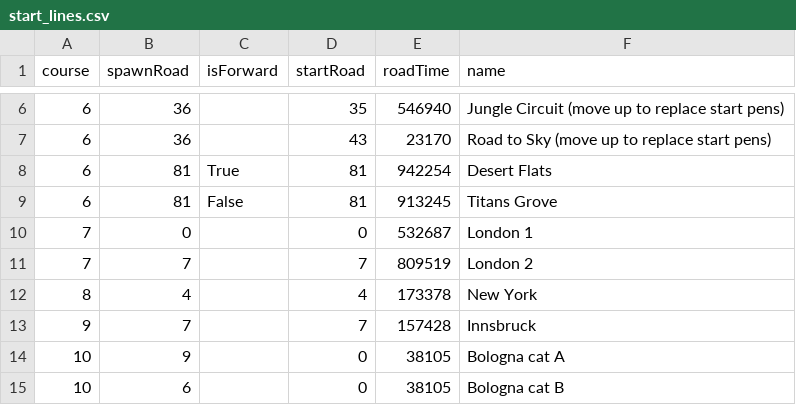
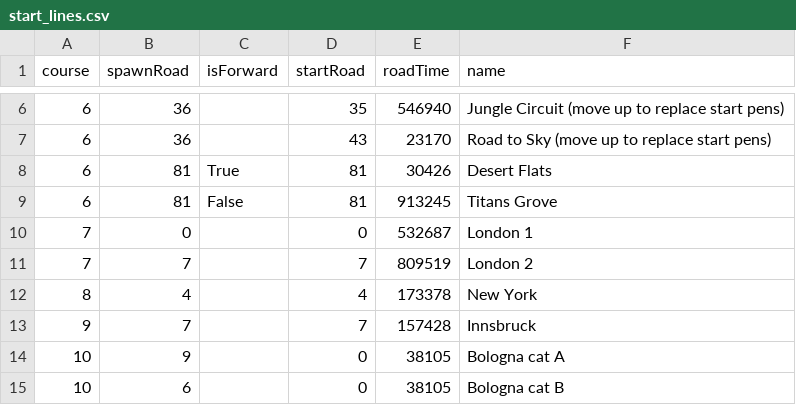
Before and after one commit to zoffline/zwift-offline, a CSV file: start_lines.csv, drawn as a sheet; only a part is shown, gaps mark what is left out.

```diff
--- a/start_lines.csv
+++ b/start_lines.csv
@@ -7,3 +7,3 @@ course,spawnRoad,isForward,startRoad,roadTime,name
 6,36,,43,23170,Road to Sky (move up to replace start pens)
-6,81,True,81,942254,Desert Flats
+6,81,True,81,30426,Desert Flats
 6,81,False,81,913245,Titans Grove
```
Also changed, not shown: scripts/bot_start_lines.csv.
